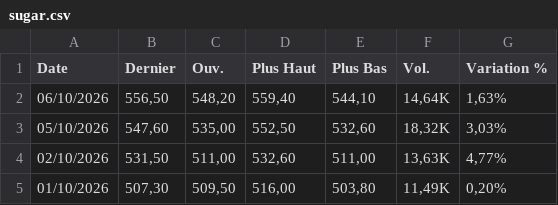
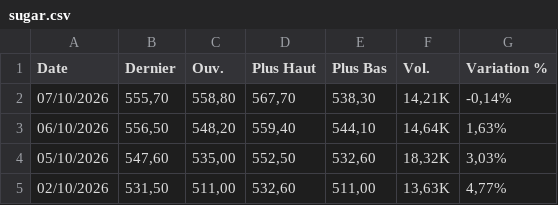
Before and after one commit to gerko-dev/azimutfinance, a CSV file: data/sugar.csv, drawn as a sheet; only a part is shown; the shorter side is filled out with more unchanged rows; the diff names each change by its address in the sheet, - before the commit and + after, or states it on an @@ line.

```diff
--- a/data/sugar.csv
+++ b/data/sugar.csv
+row 2: 07/10/2026 | 555,70 | 558,80 | 567,70 | 538,30 | 14,21K | -0,14%
```
Also changed, not shown: data/BRL_XOF.csv, data/CAD_XOF.csv, 10 other files.
